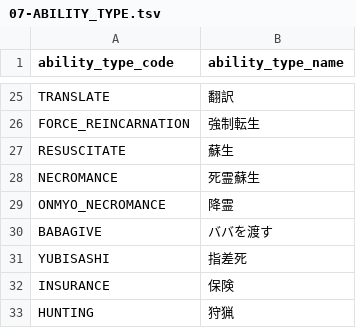
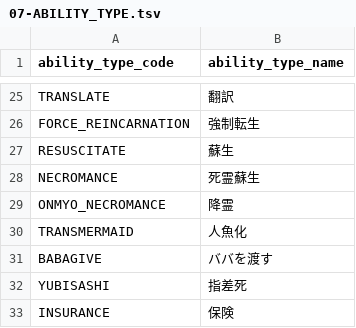
Before and after one commit to h-orito/wolf-mansion, a TSV file: dbflute_wolf_mansiondb/playsql/data/common/tsv/UTF-8/07-ABILITY_TYPE.tsv, drawn as a sheet; only a part is shown, gaps mark what is left out; the shorter side is filled out with more unchanged rows; the diff names each change by its address in the sheet, - before the commit and + after, or states it on an @@ line.

```diff
--- a/dbflute_wolf_mansiondb/playsql/data/common/tsv/UTF-8/07-ABILITY_TYPE.tsv
+++ b/dbflute_wolf_mansiondb/playsql/data/common/tsv/UTF-8/07-ABILITY_TYPE.tsv
+row 30: TRANSMERMAID | 人魚化
```
Also changed, not shown: dbflute_wolf_mansiondb/playsql/data/common/tsv/UTF-8/04-SKILL.tsv, 25 other files.
